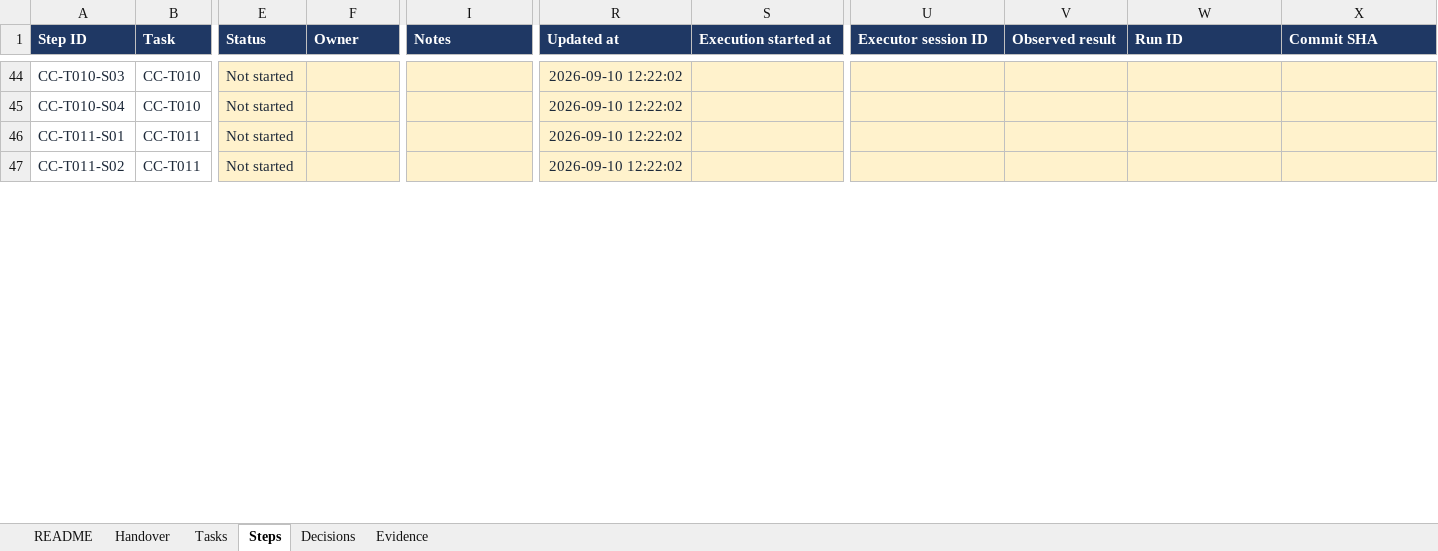
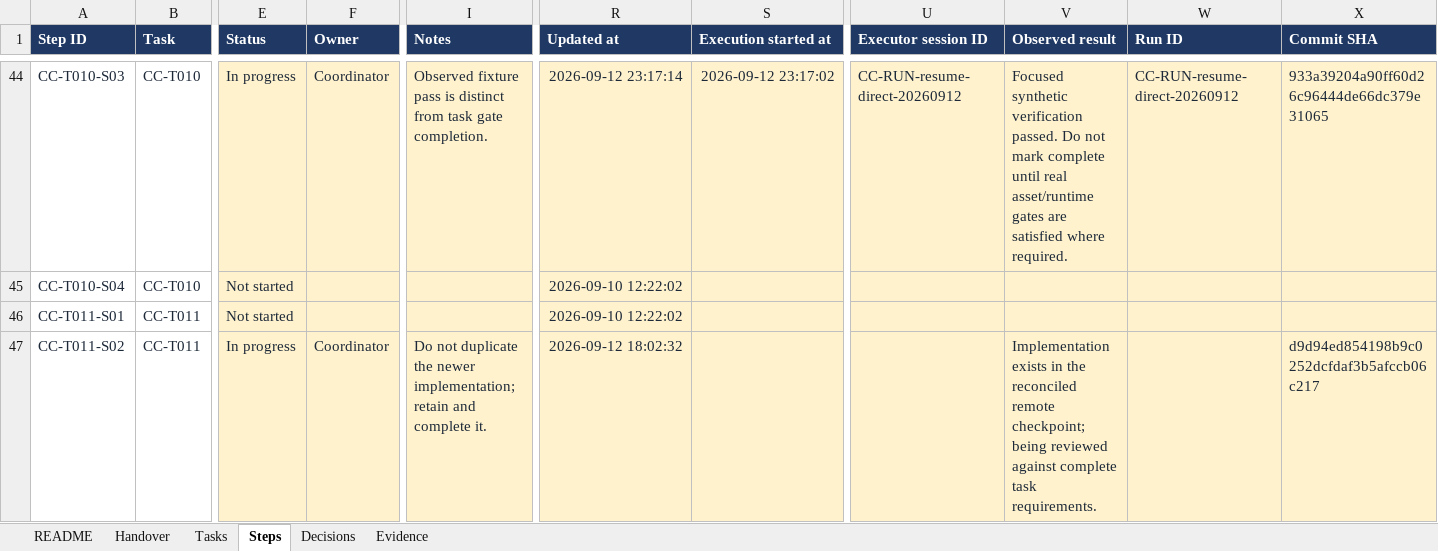
Before and after one commit to walladanger/vw-cc-2014-rag, an Excel workbook: docs/automotive-rag/CC_Workshop_Planning_Tracker.xlsx, sheet Steps, drawn as a sheet; only a part is shown, gaps mark what is left out; values as stored, in another font and other column widths than the file's, no borders; conditional formats and table styles not drawn; the diff covers the shown part only; the diff names each change by its address in the sheet, - before the commit and + after, or states it on an @@ line.

```diff
--- a/docs/automotive-rag/CC_Workshop_Planning_Tracker.xlsx (sheet Steps)
+++ b/docs/automotive-rag/CC_Workshop_Planning_Tracker.xlsx (sheet Steps)
-E44 (Status): Not started
+E44 (Status): In progress
-F44 (Owner): (empty)
+F44 (Owner): Coordinator
-I44 (Notes): (empty)
+I44 (Notes): Observed fixture pass is distinct from task gate completion.
-R44 (Updated at): 2026-09-10 12:22:02
+R44 (Updated at): 2026-09-12 23:17:14
-S44 (Execution started at): (empty)
+S44 (Execution started at): 2026-09-12 23:17:02
-U44 (Executor session ID): (empty)
+U44 (Executor session ID): CC-RUN-resume-direct-20260912
-V44 (Observed result): (empty)
+V44 (Observed result): Focused synthetic verification passed. Do not mark complete until real asset/runtime gates are satisfied where required.
-W44 (Run ID): (empty)
+W44 (Run ID): CC-RUN-resume-direct-20260912
-X44 (Commit SHA): (empty)
+X44 (Commit SHA): 933a39204a90ff60d26c96444de66dc379e31065
-E47 (Status): Not started
+E47 (Status): In progress
-F47 (Owner): (empty)
+F47 (Owner): Coordinator
-I47 (Notes): (empty)
+I47 (Notes): Do not duplicate the newer implementation; retain and complete it.
-R47 (Updated at): 2026-09-10 12:22:02
+R47 (Updated at): 2026-09-12 18:02:32
-V47 (Observed result): (empty)
+V47 (Observed result): Implementation exists in the reconciled remote checkpoint; being reviewed against complete task requirements.
-X47 (Commit SHA): (empty)
+X47 (Commit SHA): d9d94ed854198b9c0252dcfdaf3b5afccb06c217
```
Also changed, not shown: 102 edited cells elsewhere in this sheet, sheet Evidence, sheet Tasks, sheet Handover, sheet Decisions, sheet README, 10 other files.
